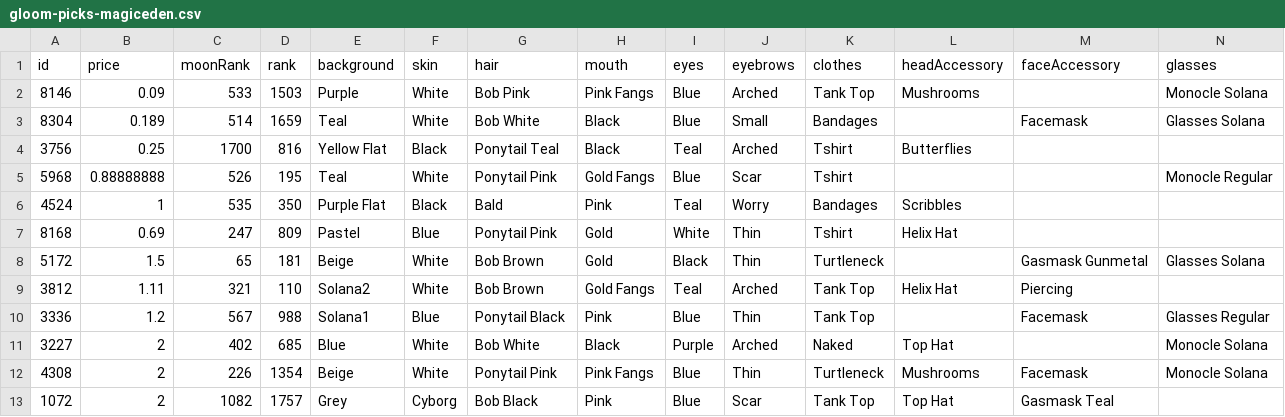
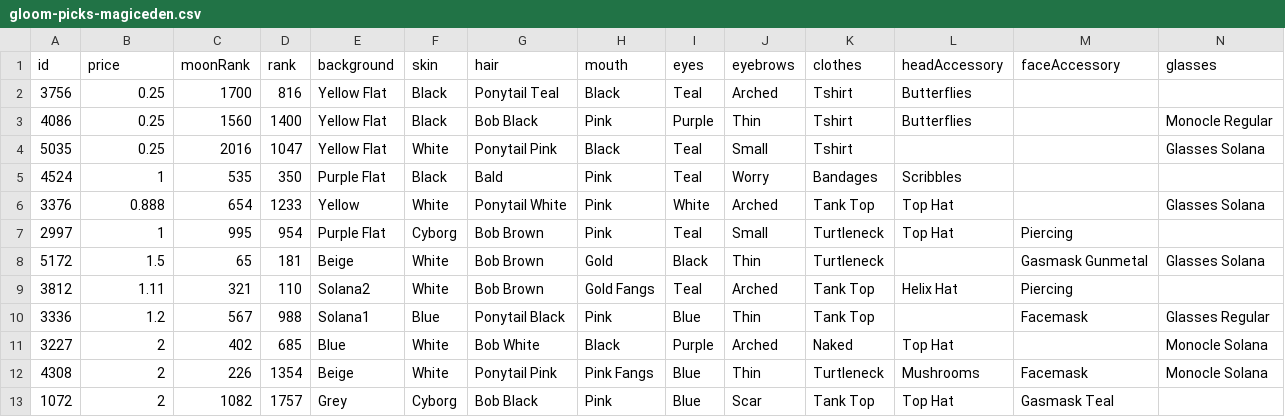
Before and after one commit to braposo/gloom-monitor, a CSV file: gloom-picks-magiceden.csv, drawn as a sheet; only a part is shown; removed rows and columns are numbered as before the commit, all else as after; rows hold the shown columns only; the diff names each change by its address in the sheet, - before the commit and + after, or states it on an @@ line.

Commit message:
Flat: latest data (2021-12-11T07:39:04.231Z) {   "date": "2021-12-11T07:39:04.231Z",   "files": [     {       "name": "gloom-data-magiceden.csv",       "deltaBytes": 193,       "source": "https://api-mainnet.magiceden.io/rpc/getListedNFTsByQuery?q=%7B%22%24match%22%3A%7B%22collectionSymbol%22%3A%22gloom_punk_club%22%7D%2C%22%24sort%22%3A%7B%22takerAmount%22%3A1%2C%22createdAt%22%3A-1%7D%7D"     },     {       "name": "gloom-picks-magiceden.csv",       "deltaBytes": 17,       "source": "https://api-mainnet.magiceden.io/rpc/getListedNFTsByQuery?q=%7B%22%24match%22%3A%7B%22collectionSymbol%22%3A%22gloom_punk_club%22%7D%2C%22%24sort%22%3A%7B%22takerAmount%22%3A1%2C%22createdAt%22%3A-1%7D%7D"     }   ] }

```diff
--- a/gloom-picks-magiceden.csv
+++ b/gloom-picks-magiceden.csv
-row 2: 8146 | 0.09 | 533 | 1503 | Purple | White | Bob Pink | Pink Fangs | Blue | Arched | Tank Top | Mushrooms |  | Monocle Solana
-row 3: 8304 | 0.189 | 514 | 1659 | Teal | White | Bob White | Black | Blue | Small | Bandages |  | Facemask | Glasses Solana
-row 5: 5968 | 0.88888888 | 526 | 195 | Teal | White | Ponytail Pink | Gold Fangs | Blue | Scar | Tshirt |  |  | Monocle Regular
+row 3: 4086 | 0.25 | 1560 | 1400 | Yellow Flat | Black | Bob Black | Pink | Purple | Thin | Tshirt | Butterflies |  | Monocle Regular
+row 4: 5035 | 0.25 | 2016 | 1047 | Yellow Flat | White | Ponytail Pink | Black | Teal | Small | Tshirt |  |  | Glasses Solana
-row 7: 8168 | 0.69 | 247 | 809 | Pastel | Blue | Ponytail Pink | Gold | White | Thin | Tshirt | Helix Hat
+row 6: 3376 | 0.888 | 654 | 1233 | Yellow | White | Ponytail White | Pink | White | Arched | Tank Top | Top Hat |  | Glasses Solana
+row 7: 2997 | 1 | 995 | 954 | Purple Flat | Cyborg | Bob Brown | Pink | Teal | Small | Turtleneck | Top Hat | Piercing
```
Also changed, not shown: gloom-data-magiceden.csv.
